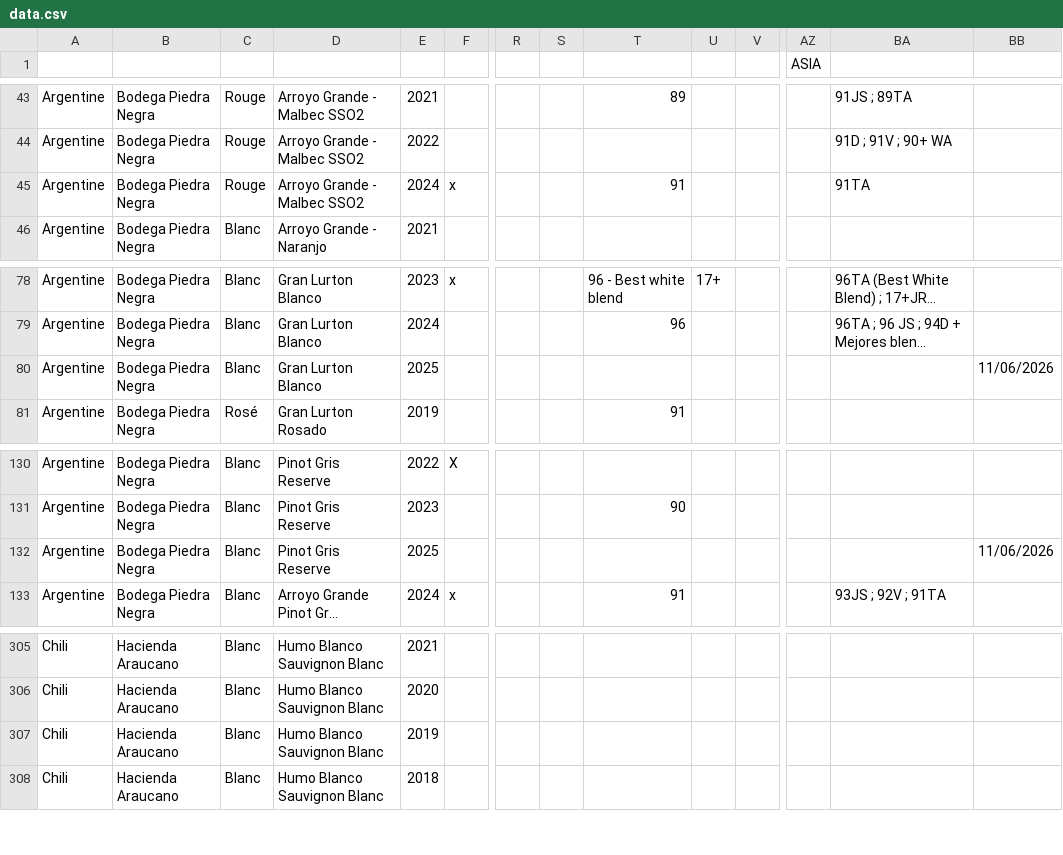
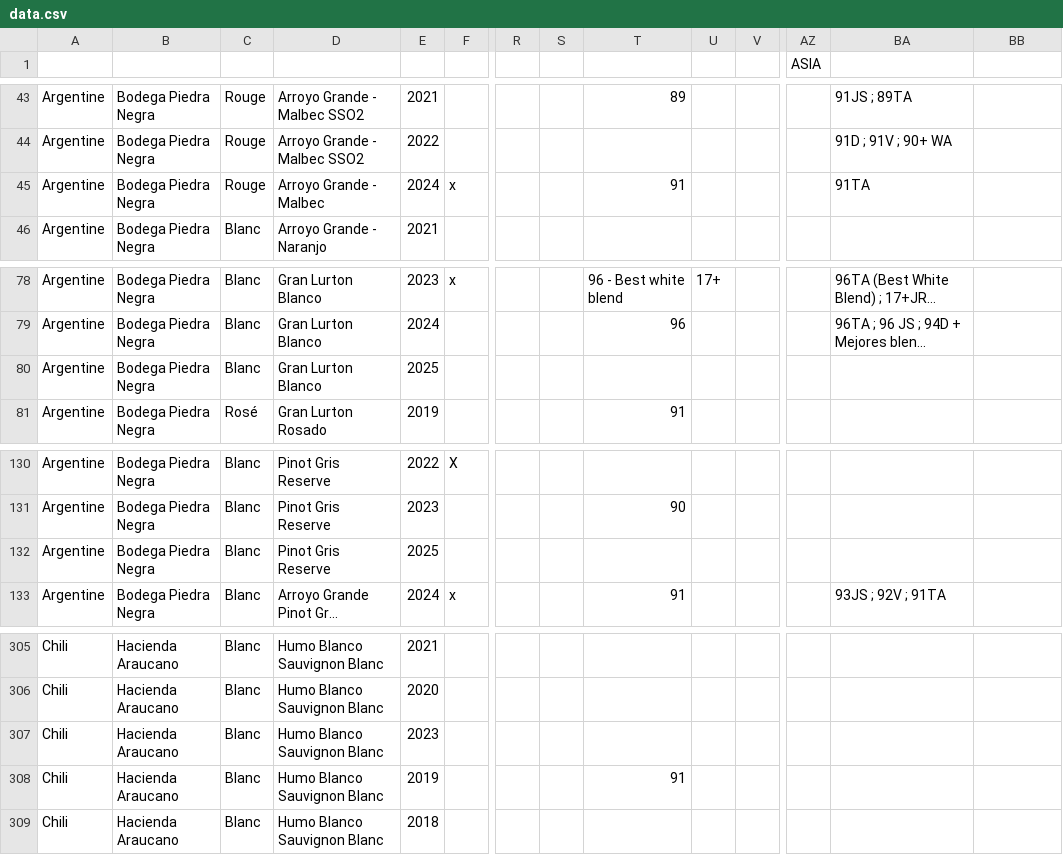
Before and after one commit to Domaines-Francois-Lurton/wine_awards_tracker, a CSV file: data.csv, drawn as a sheet; only a part is shown, gaps mark what is left out; long unchanged cells end in …; addresses are those after the commit; rows hold the shown columns only; the diff names each change by its address in the sheet, - before the commit and + after, or states it on an @@ line.

Commit message:
Add files via upload

```diff
--- a/data.csv
+++ b/data.csv
-D45: Arroyo Grande - Malbec SSO2
+D45: Arroyo Grande - Malbec
-BB80: 11/06/2026
+BB80: (empty)
-BB132: 11/06/2026
+BB132: (empty)
+row 307: Chili | Hacienda Araucano | Blanc | Humo Blanco Sauvignon Blanc | 2023
-T308: (empty)
+T308: 91
```
